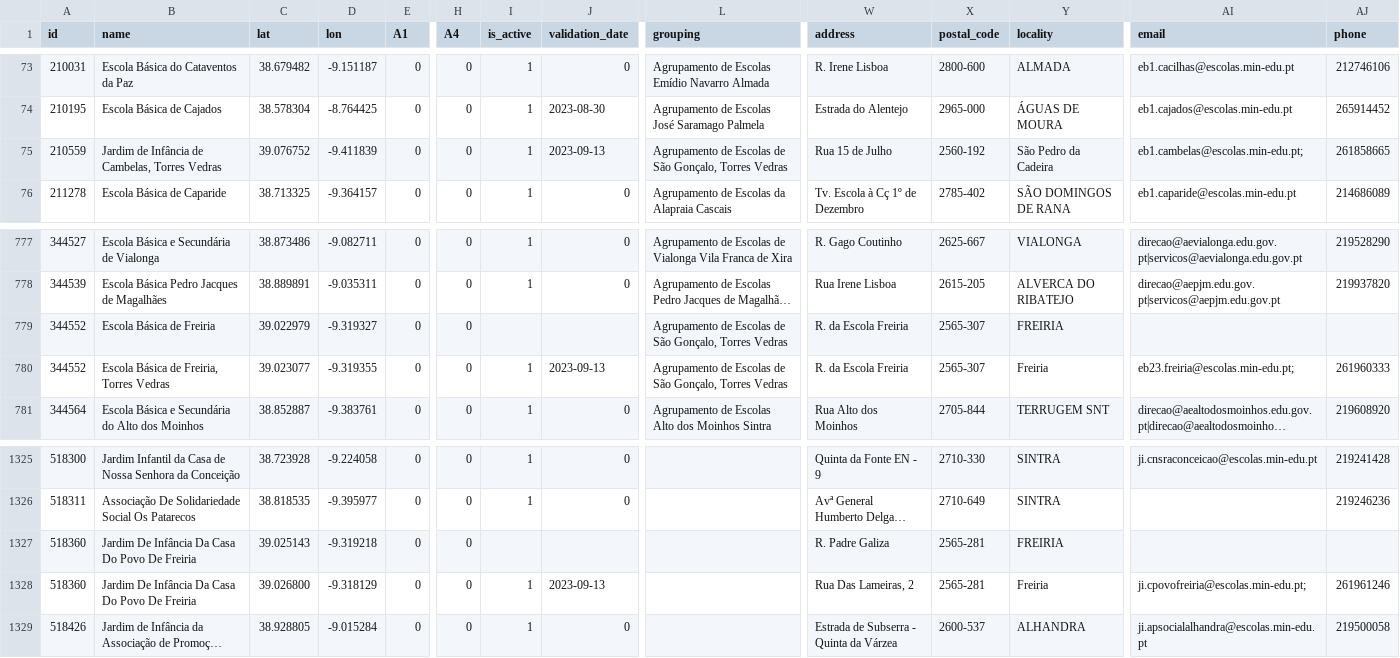
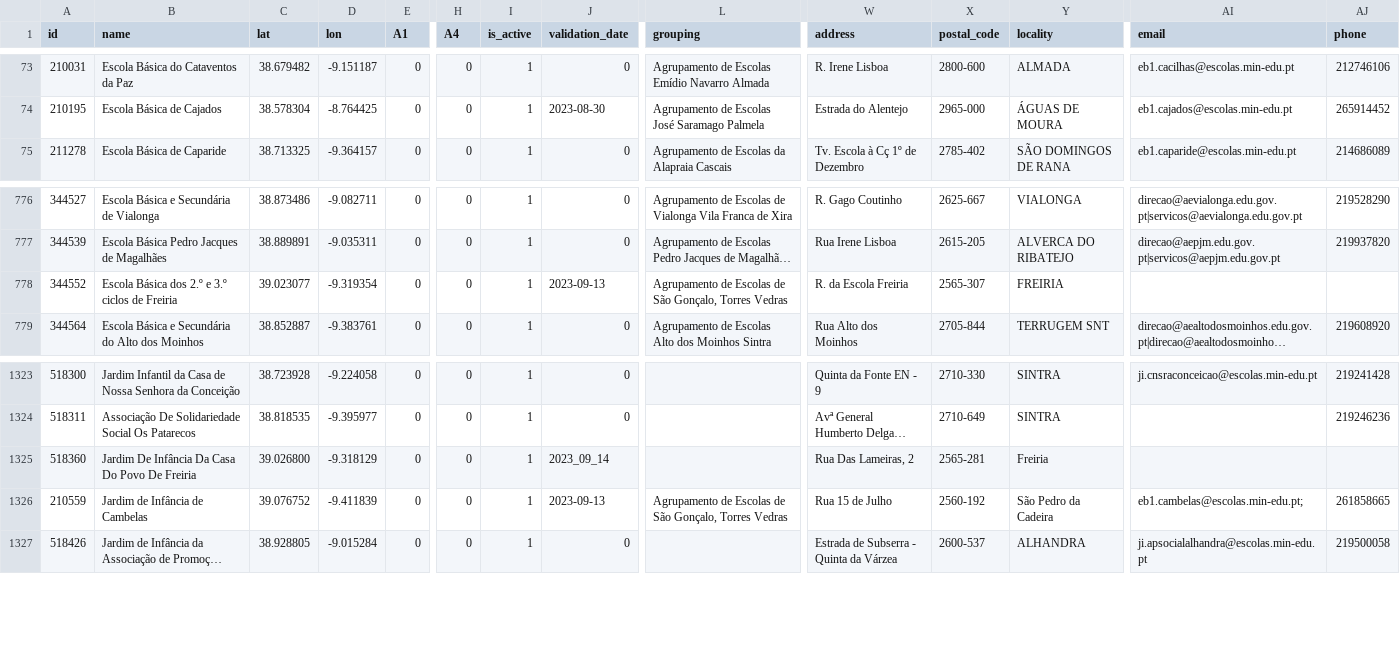
Before and after one commit to carrismetropolitana/datasets, a CSV file: facilities/schools/schools.csv, drawn as a sheet; only a part is shown, gaps mark what is left out; long unchanged cells end in …; removed rows and columns are numbered as before the commit, all else as after; rows hold the shown columns only; the diff names each change by its address in the sheet, - before the commit and + after, or states it on an @@ line.

Commit message:
Updated schools data and associated stops

```diff
--- a/facilities/schools/schools.csv
+++ b/facilities/schools/schools.csv
-row 75: 210559 | Jardim de Infância de Cambelas, Torres Vedras | 39.076752 | -9.411839 | 0 | 0 | 1 | 2023-09-13 | Agrupamento de Escolas de São Gonçalo, Torres Vedras | Rua 15 de Julho | 2560-192 | São Pedro da Cadeira | eb1.cambelas@escolas.min-edu.pt; | 261858665
-B778 (name): Escola Básica de Freiria
+B778 (name): Escola Básica dos 2.º e 3.º ciclos de Freiria
-C778 (lat): 39.022979
+C778 (lat): 39.023077
-D778 (lon): -9.319327
+D778 (lon): -9.319354
-I778 (is_active): (empty)
+I778 (is_active): 1
-J778 (validation_date): (empty)
+J778 (validation_date): 2023-09-13
-row 780: 344552 | Escola Básica de Freiria, Torres Vedras | 39.023077 | -9.319355 | 0 | 0 | 1 | 2023-09-13 | Agrupamento de Escolas de São Gonçalo, Torres Vedras | R. da Escola Freiria | 2565-307 | Freiria | eb23.freiria@escolas.min-edu.pt; | 261960333
-C1325 (lat): 39.025143
+C1325 (lat): 39.026800
-D1325 (lon): -9.319218
+D1325 (lon): -9.318129
-I1325 (is_active): (empty)
+I1325 (is_active): 1
-J1325 (validation_date): (empty)
+J1325 (validation_date): 2023_09_14
-W1325 (address): R. Padre Galiza
+W1325 (address): Rua Das Lameiras, 2
-Y1325 (locality): FREIRIA
+Y1325 (locality): Freiria
-A1326 (id): 518360
+A1326 (id): 210559
-B1326 (name): Jardim De Infância Da Casa Do Povo De Freiria
+B1326 (name): Jardim de Infância de Cambelas
-C1326 (lat): 39.026800
+C1326 (lat): 39.076752
-D1326 (lon): -9.318129
+D1326 (lon): -9.411839
-L1326 (grouping): (empty)
+L1326 (grouping): Agrupamento de Escolas de São Gonçalo, Torres Vedras
-W1326 (address): Rua Das Lameiras, 2
+W1326 (address): Rua 15 de Julho
-X1326 (postal_code): 2565-281
+X1326 (postal_code): 2560-192
-Y1326 (locality): Freiria
+Y1326 (locality): São Pedro da Cadeira
-AI1326 (email): ji.cpovofreiria@escolas.min-edu.pt;
+AI1326 (email): eb1.cambelas@escolas.min-edu.pt;
-AJ1326 (phone): 261961246
+AJ1326 (phone): 261858665
```
